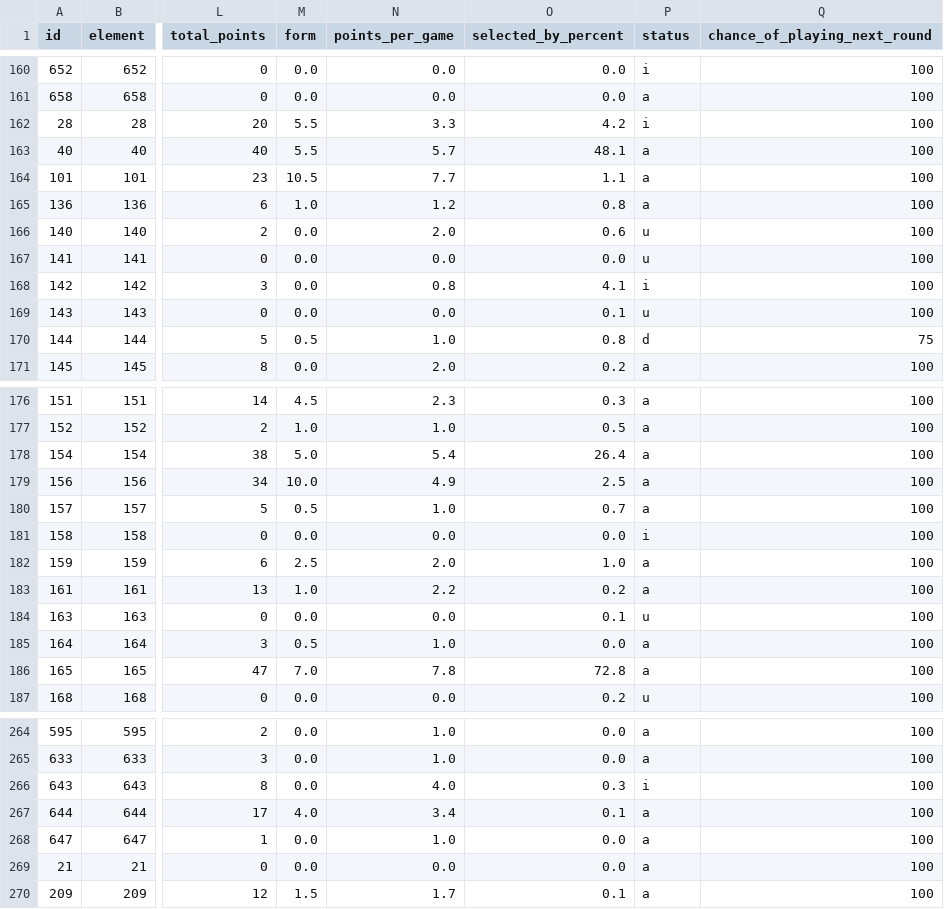
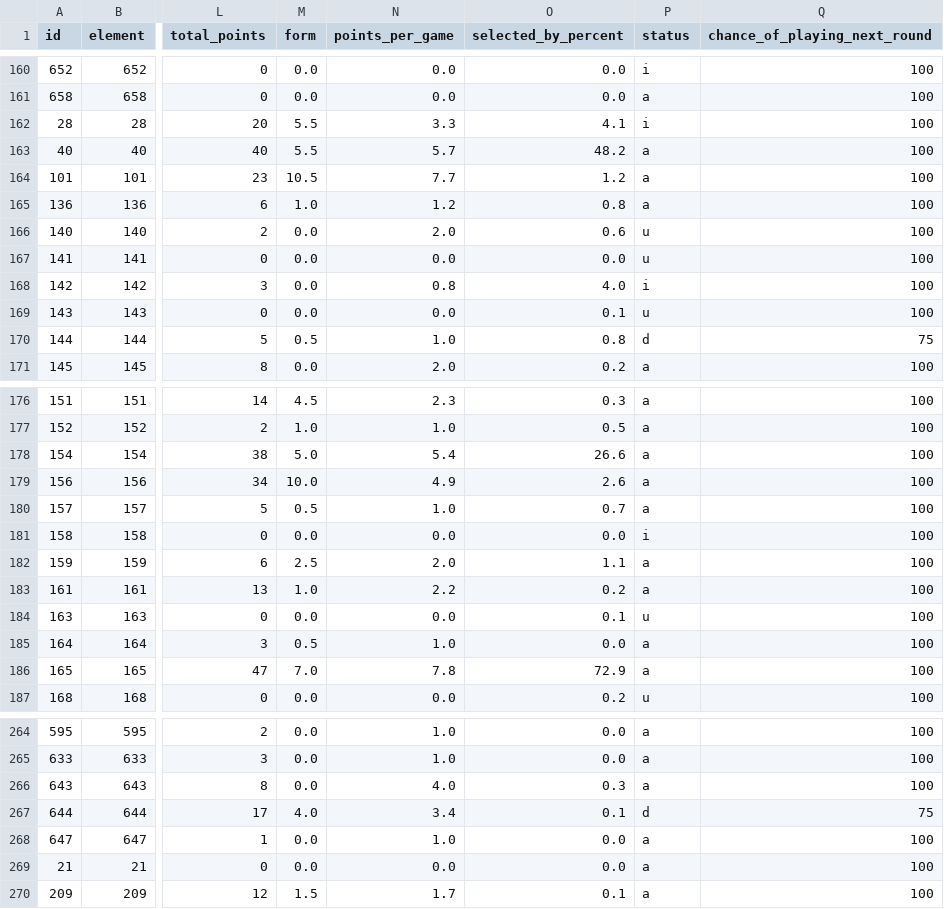
Before and after one commit to OmarN-Mukhtar/FantasyManager, a CSV file: data/players.csv, drawn as a sheet; only a part is shown, gaps mark what is left out; the diff covers the shown part only; the diff names each change by its address in the sheet, - before the commit and + after, or states it on an @@ line.

```diff
--- a/data/players.csv
+++ b/data/players.csv
-O162 (selected_by_percent): 4.2
+O162 (selected_by_percent): 4.1
-O163 (selected_by_percent): 48.1
+O163 (selected_by_percent): 48.2
-O164 (selected_by_percent): 1.1
+O164 (selected_by_percent): 1.2
-O168 (selected_by_percent): 4.1
+O168 (selected_by_percent): 4.0
-O178 (selected_by_percent): 26.4
+O178 (selected_by_percent): 26.6
-O179 (selected_by_percent): 2.5
+O179 (selected_by_percent): 2.6
-O182 (selected_by_percent): 1.0
+O182 (selected_by_percent): 1.1
-O186 (selected_by_percent): 72.8
+O186 (selected_by_percent): 72.9
-P266 (status): i
+P266 (status): a
-P267 (status): a
+P267 (status): d
-Q267 (chance_of_playing_next_round): 100
+Q267 (chance_of_playing_next_round): 75
```
Also changed, not shown: 76 edited cells elsewhere in this file, data/predictions.csv, data/sentiment_analysis.csv, 5 other files.
